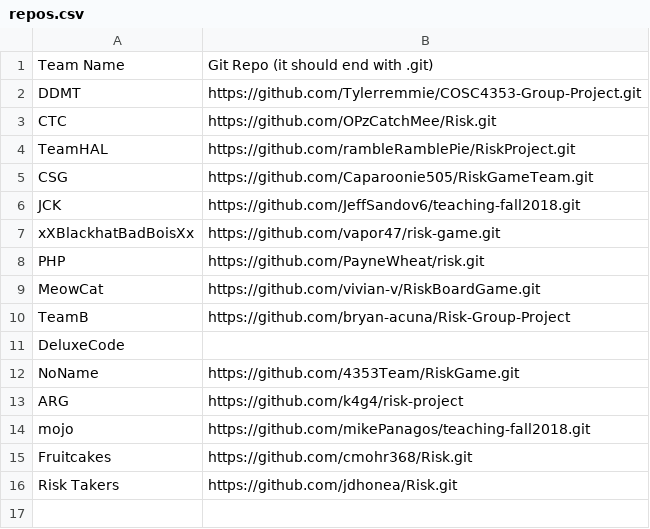
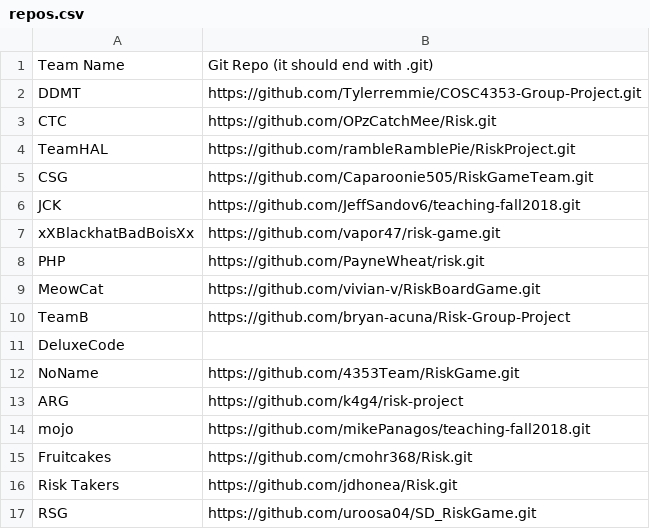
Before and after one commit to alipourm/teaching-fall2018, a CSV file: software-design/repos.csv, drawn as a sheet.

Commit message:
Added our team to this list
Team members: Uroosa Ali, Rong, Gio

```diff
--- a/software-design/repos.csv
+++ b/software-design/repos.csv
@@ -16 +16,2 @@ Fruitcakes, https://github.com/cmohr368/Risk.git
 Risk Takers, https://github.com/jdhonea/Risk.git
+RSG, https://github.com/uroosa04/SD_RiskGame.git
```
